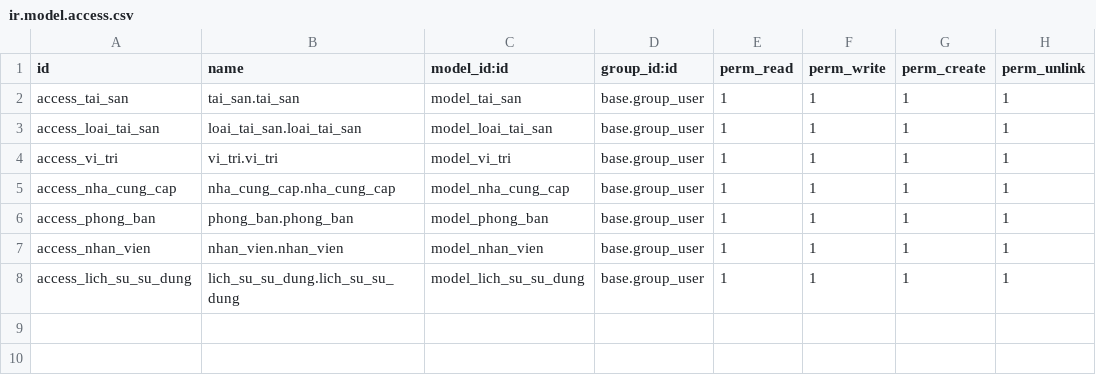
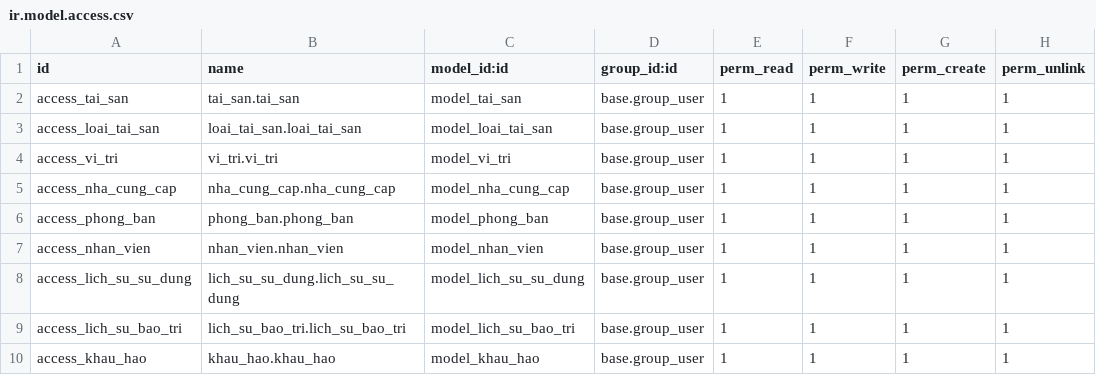
Before and after one commit to HuyHoangFSDev/TTDN-15-05-N1, a CSV file: addons/quan_ly_tai_san/security/ir.model.access.csv, drawn as a sheet; the diff names each change by its address in the sheet, - before the commit and + after, or states it on an @@ line.

```diff
--- a/addons/quan_ly_tai_san/security/ir.model.access.csv
+++ b/addons/quan_ly_tai_san/security/ir.model.access.csv
+row 9: access_lich_su_bao_tri | lich_su_bao_tri.lich_su_bao_tri | model_lich_su_bao_tri | base.group_user | 1 | 1 | 1 | 1
+row 10: access_khau_hao | khau_hao.khau_hao | model_khau_hao | base.group_user | 1 | 1 | 1 | 1
```
Also changed, not shown: 8 other files.
